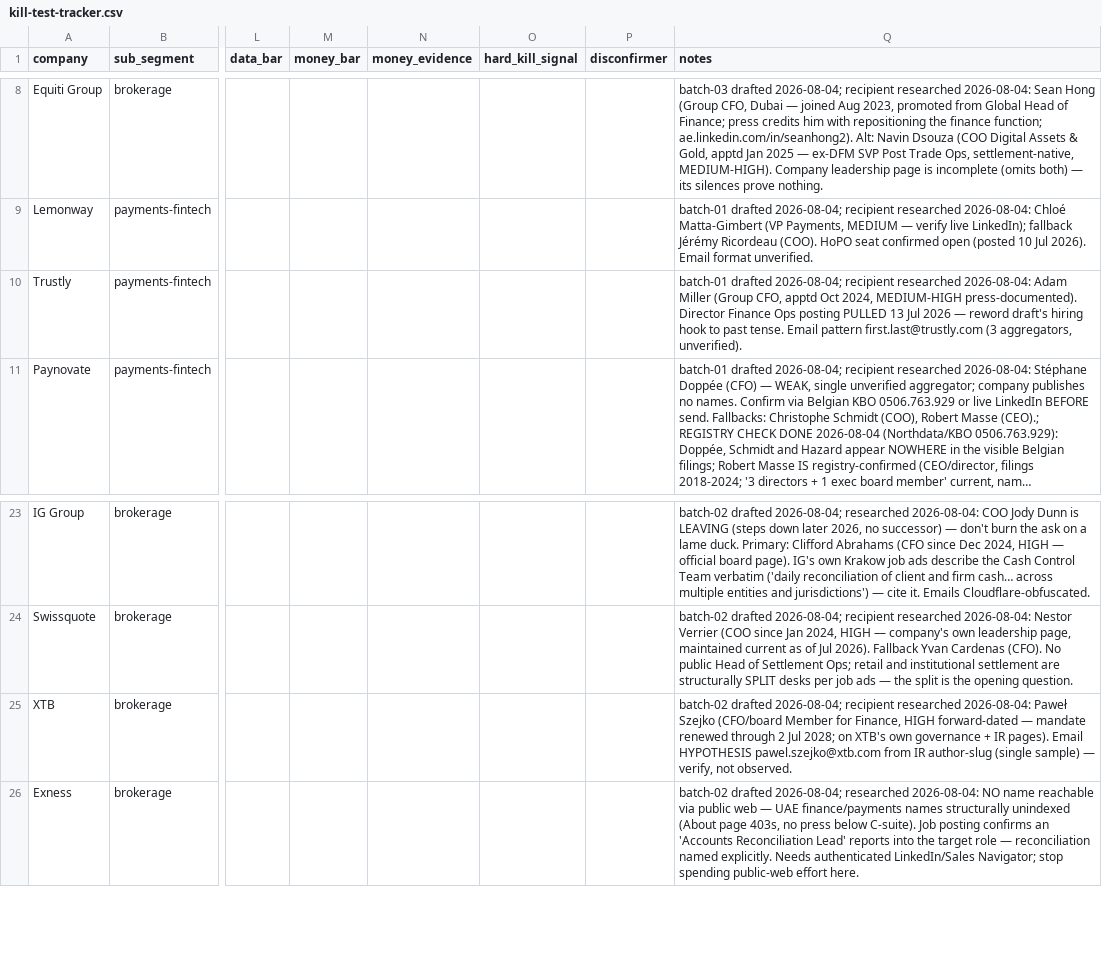
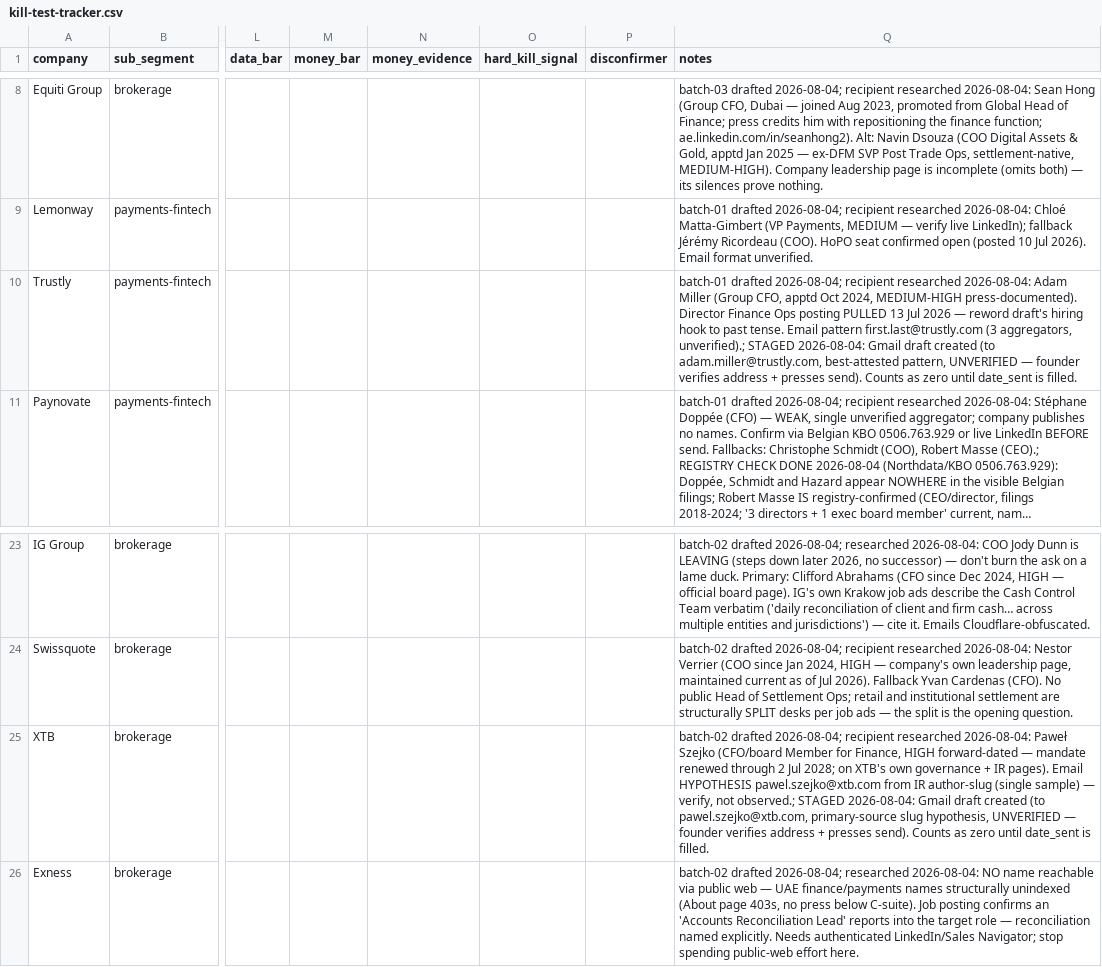
Before and after one commit to Thepluscode/TrustLedger, a CSV file: pilot/kill-test-tracker.csv, drawn as a sheet; only a part is shown, gaps mark what is left out; long unchanged cells end in …; the diff names each change by its address in the sheet, - before the commit and + after, or states it on an @@ line.

```diff
--- a/pilot/kill-test-tracker.csv
+++ b/pilot/kill-test-tracker.csv
-Q10 (notes): …(3 aggregators, unverified).
+Q10 (notes): …(3 aggregators, unverified).; STAGED 2026-08-04: Gmail draft created (to adam.miller@trustly.com, best-attested pattern, UNVERIFIED — founder verifies address + presses send). Counts as zero until date_sent is filled.
-Q25 (notes): …verify, not observed.
+Q25 (notes): …verify, not observed.; STAGED 2026-08-04: Gmail draft created (to pawel.szejko@xtb.com, primary-source slug hypothesis, UNVERIFIED — founder verifies address + presses send). Counts as zero until date_sent is filled.
```
